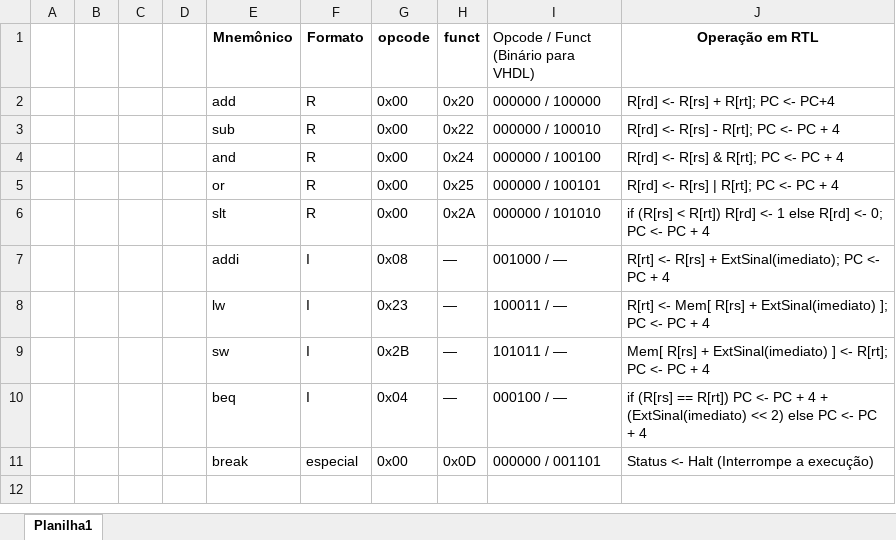
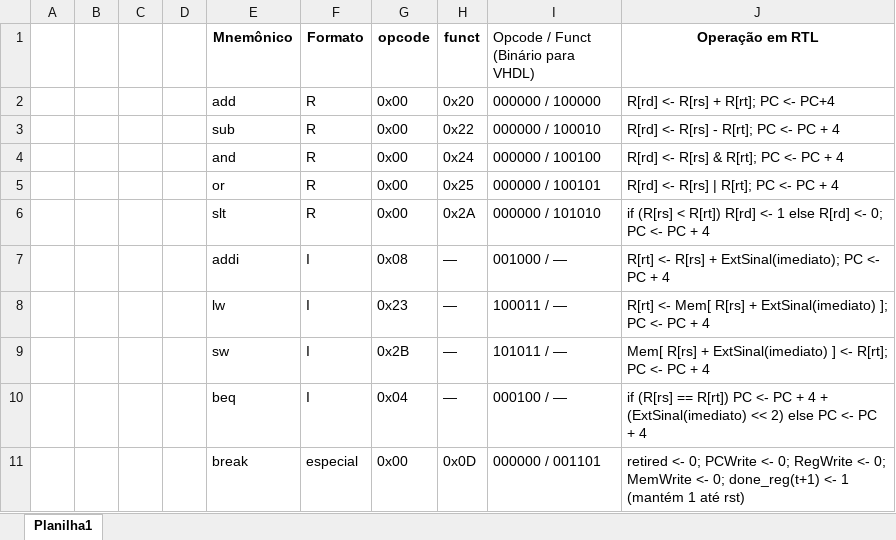
Before and after one commit to acavalcante164-collab/microproj-2026-prof, an Excel workbook: docs/tableISA.xlsx, sheet Planilha1, drawn as a sheet; values as stored, in another font and other column widths than the file's, no borders; the diff names each change by its address in the sheet, - before the commit and + after, or states it on an @@ line.

Commit message:
docs: atualiza RTL do break na tabela da ISA

```diff
--- a/docs/tableISA.xlsx (sheet Planilha1)
+++ b/docs/tableISA.xlsx (sheet Planilha1)
-J11 (Operação em RTL): Status <- Halt (Interrompe a execução)
+J11 (Operação em RTL): retired <- 0; PCWrite <- 0; RegWrite <- 0; MemWrite <- 0; done_reg(t+1) <- 1 (mantém 1 até rst)
```
